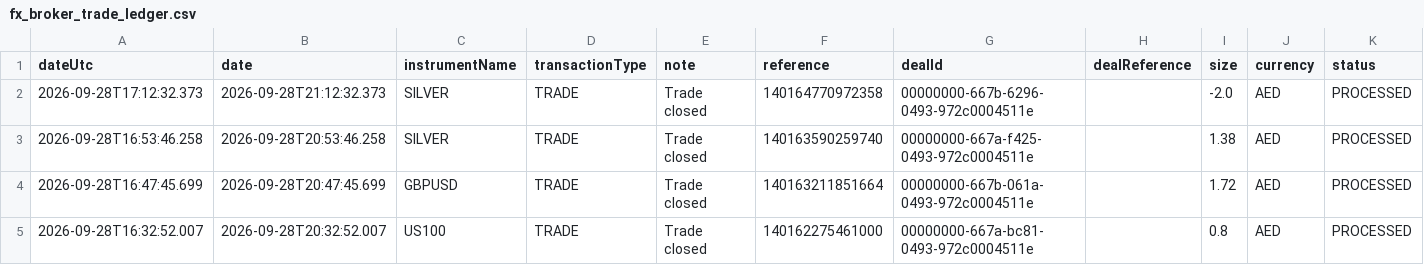
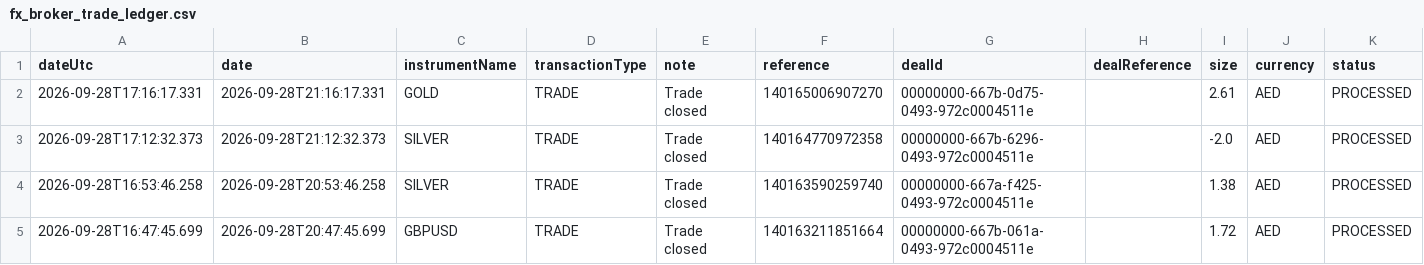
Before and after one commit to alameenahmed318-bit/capital.com-metal-trading-bot, a CSV file: fx_broker_trade_ledger.csv, drawn as a sheet; only a part is shown; the shorter side is filled out with more unchanged rows; rows hold the shown columns only; the diff names each change by its address in the sheet, - before the commit and + after, or states it on an @@ line.

```diff
--- a/fx_broker_trade_ledger.csv
+++ b/fx_broker_trade_ledger.csv
+row 2: 2026-09-28T17:16:17.331 | 2026-09-28T21:16:17.331 | GOLD | TRADE | Trade closed | 140165006907270 | 00000000-667b-0d75-0493-972c0004511e |  | 2.61 | AED | PROCESSED
```
Also changed, not shown: 5 other files.
